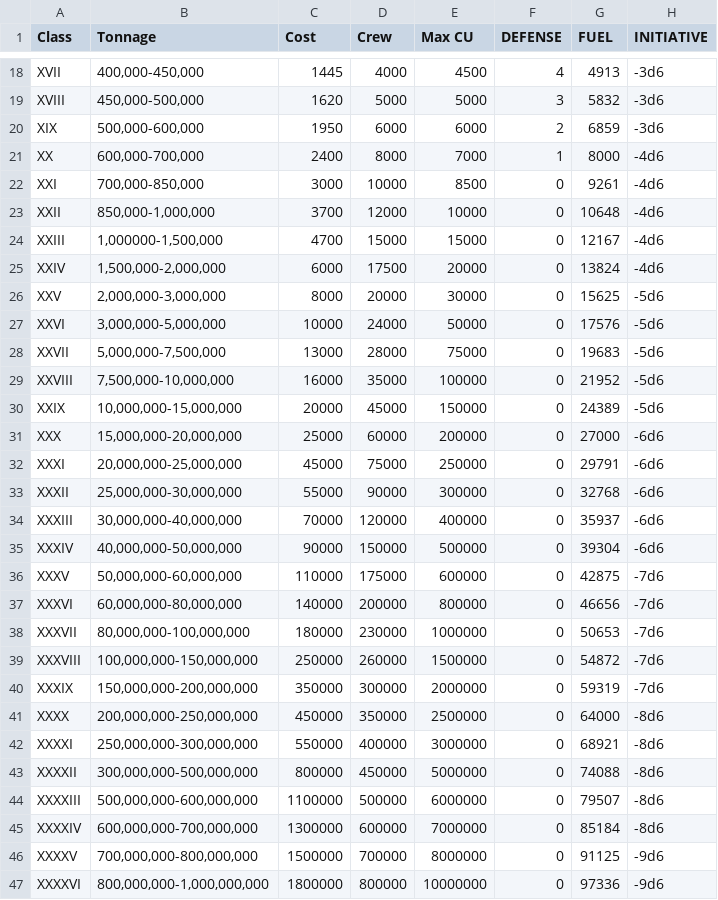
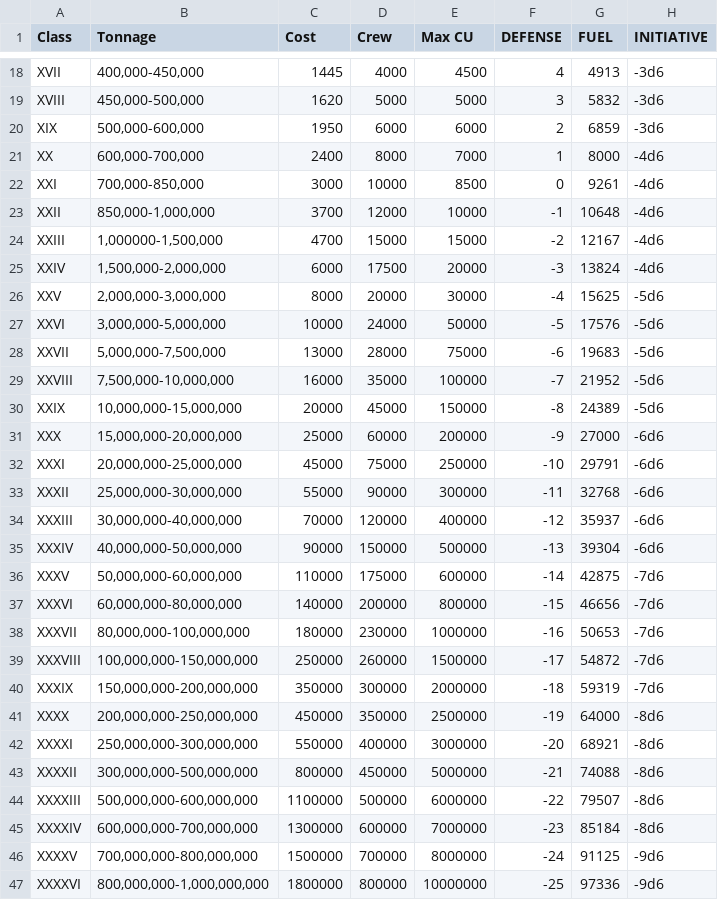
Before and after one commit to herosheets/woin-starships, a CSV file: starship_data/hull.csv, drawn as a sheet; only a part is shown, gaps mark what is left out.

Commit message:
Update hull.csv

```diff
--- a/starship_data/hull.csv
+++ b/starship_data/hull.csv
@@ -22,26 +22,26 @@ XX,"600,000-700,000",2400,8000,7000,1,8000,-4d6
 XXI,"700,000-850,000",3000,10000,8500,0,9261,-4d6
-XXII,"850,000-1,000,000",3700,12000,10000,0,10648,-4d6
-XXIII,"1,000000-1,500,000",4700,15000,15000,0,12167,-4d6
-XXIV,"1,500,000-2,000,000",6000,17500,20000,0,13824,-4d6
-XXV,"2,000,000-3,000,000",8000,20000,30000,0,15625,-5d6
-XXVI,"3,000,000-5,000,000",10000,24000,50000,0,17576,-5d6
-XXVII,"5,000,000-7,500,000",13000,28000,75000,0,19683,-5d6
-XXVIII,"7,500,000-10,000,000",16000,35000,100000,0,21952,-5d6
-XXIX,"10,000,000-15,000,000",20000,45000,150000,0,24389,-5d6
-XXX,"15,000,000-20,000,000",25000,60000,200000,0,27000,-6d6
-XXXI,"20,000,000-25,000,000",45000,75000,250000,0,29791,-6d6
-XXXII,"25,000,000-30,000,000",55000,90000,300000,0,32768,-6d6
-XXXIII,"30,000,000-40,000,000",70000,120000,400000,0,35937,-6d6
-XXXIV,"40,000,000-50,000,000",90000,150000,500000,0,39304,-6d6
-XXXV,"50,000,000-60,000,000",110000,175000,600000,0,42875,-7d6
-XXXVI,"60,000,000-80,000,000",140000,200000,800000,0,46656,-7d6
-XXXVII,"80,000,000-100,000,000",180000,230000,1000000,0,50653,-7d6
-XXXVIII,"100,000,000-150,000,000",250000,260000,1500000,0,54872,-7d6
-XXXIX,"150,000,000-200,000,000",350000,300000,2000000,0,59319,-7d6
-XXXX,"200,000,000-250,000,000",450000,350000,2500000,0,64000,-8d6
-XXXXI,"250,000,000-300,000,000",550000,400000,3000000,0,68921,-8d6
-XXXXII,"300,000,000-500,000,000",800000,450000,5000000,0,74088,-8d6
-XXXXIII,"500,000,000-600,000,000",1100000,500000,6000000,0,79507,-8d6
-XXXXIV,"600,000,000-700,000,000",1300000,600000,7000000,0,85184,-8d6
-XXXXV,"700,000,000-800,000,000",1500000,700000,8000000,0,91125,-9d6
-XXXXVI,"800,000,000-1,000,000,000",1800000,800000,10000000,0,97336,-9d6
+XXII,"850,000-1,000,000",3700,12000,10000,-1,10648,-4d6
+XXIII,"1,000000-1,500,000",4700,15000,15000,-2,12167,-4d6
+XXIV,"1,500,000-2,000,000",6000,17500,20000,-3,13824,-4d6
+XXV,"2,000,000-3,000,000",8000,20000,30000,-4,15625,-5d6
+XXVI,"3,000,000-5,000,000",10000,24000,50000,-5,17576,-5d6
+XXVII,"5,000,000-7,500,000",13000,28000,75000,-6,19683,-5d6
+XXVIII,"7,500,000-10,000,000",16000,35000,100000,-7,21952,-5d6
+XXIX,"10,000,000-15,000,000",20000,45000,150000,-8,24389,-5d6
+XXX,"15,000,000-20,000,000",25000,60000,200000,-9,27000,-6d6
+XXXI,"20,000,000-25,000,000",45000,75000,250000,-10,29791,-6d6
+XXXII,"25,000,000-30,000,000",55000,90000,300000,-11,32768,-6d6
+XXXIII,"30,000,000-40,000,000",70000,120000,400000,-12,35937,-6d6
+XXXIV,"40,000,000-50,000,000",90000,150000,500000,-13,39304,-6d6
+XXXV,"50,000,000-60,000,000",110000,175000,600000,-14,42875,-7d6
+XXXVI,"60,000,000-80,000,000",140000,200000,800000,-15,46656,-7d6
+XXXVII,"80,000,000-100,000,000",180000,230000,1000000,-16,50653,-7d6
+XXXVIII,"100,000,000-150,000,000",250000,260000,1500000,-17,54872,-7d6
+XXXIX,"150,000,000-200,000,000",350000,300000,2000000,-18,59319,-7d6
+XXXX,"200,000,000-250,000,000",450000,350000,2500000,-19,64000,-8d6
+XXXXI,"250,000,000-300,000,000",550000,400000,3000000,-20,68921,-8d6
+XXXXII,"300,000,000-500,000,000",800000,450000,5000000,-21,74088,-8d6
+XXXXIII,"500,000,000-600,000,000",1100000,500000,6000000,-22,79507,-8d6
+XXXXIV,"600,000,000-700,000,000",1300000,600000,7000000,-23,85184,-8d6
+XXXXV,"700,000,000-800,000,000",1500000,700000,8000000,-24,91125,-9d6
+XXXXVI,"800,000,000-1,000,000,000",1800000,800000,10000000,-25,97336,-9d6
```
